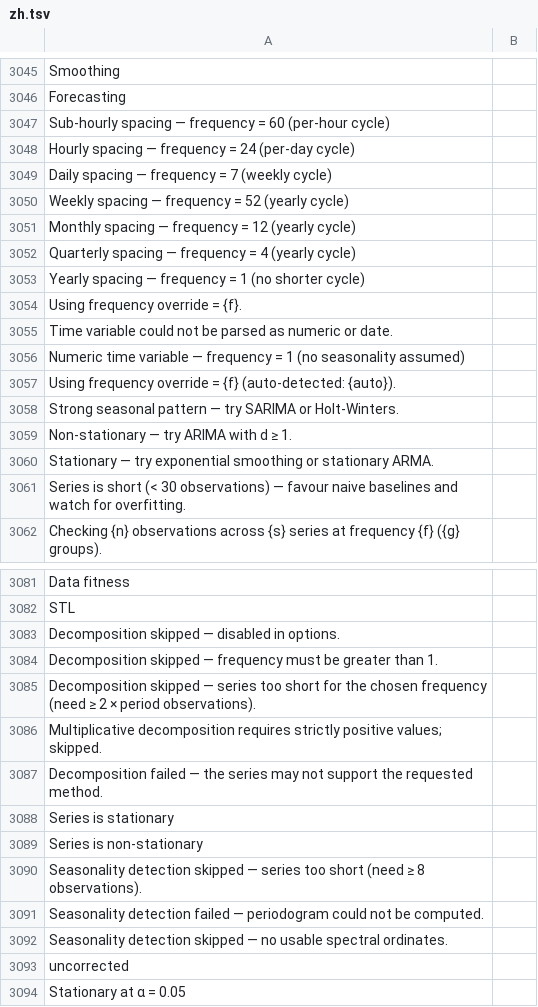
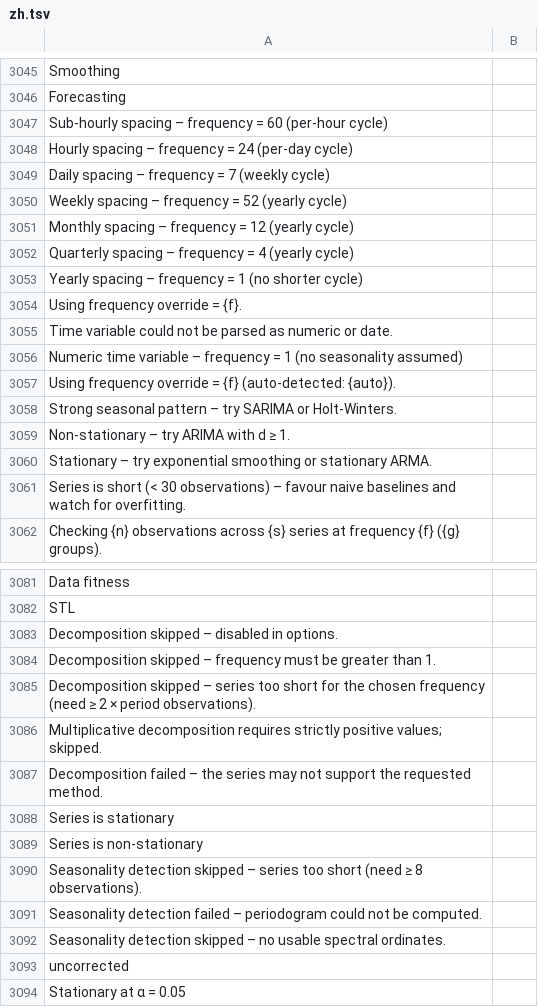
Before and after one commit to Forevener/DataSuite2-Translation, a TSV file: zh.tsv, drawn as a sheet; only a part is shown, gaps mark what is left out; the diff covers the shown part only.

```diff
--- a/zh.tsv
+++ b/zh.tsv
@@ -3250,17 +3250,17 @@ Smoothing
 Forecasting	
-Sub-hourly spacing — frequency = 60 (per-hour cycle)	
-Hourly spacing — frequency = 24 (per-day cycle)	
-Daily spacing — frequency = 7 (weekly cycle)	
-Weekly spacing — frequency = 52 (yearly cycle)	
-Monthly spacing — frequency = 12 (yearly cycle)	
-Quarterly spacing — frequency = 4 (yearly cycle)	
-Yearly spacing — frequency = 1 (no shorter cycle)	
+Sub-hourly spacing – frequency = 60 (per-hour cycle)	
+Hourly spacing – frequency = 24 (per-day cycle)	
+Daily spacing – frequency = 7 (weekly cycle)	
+Weekly spacing – frequency = 52 (yearly cycle)	
+Monthly spacing – frequency = 12 (yearly cycle)	
+Quarterly spacing – frequency = 4 (yearly cycle)	
+Yearly spacing – frequency = 1 (no shorter cycle)	
 Using frequency override = {f}.	
 Time variable could not be parsed as numeric or date.	
-Numeric time variable — frequency = 1 (no seasonality assumed)	
+Numeric time variable – frequency = 1 (no seasonality assumed)	
 Using frequency override = {f} (auto-detected: {auto}).	
-Strong seasonal pattern — try SARIMA or Holt-Winters.	
-Non-stationary — try ARIMA with d ≥ 1.	
-Stationary — try exponential smoothing or stationary ARMA.	
-Series is short (< 30 observations) — favour naive baselines and watch for overfitting.	
+Strong seasonal pattern – try SARIMA or Holt-Winters.	
+Non-stationary – try ARIMA with d ≥ 1.	
+Stationary – try exponential smoothing or stationary ARMA.	
+Series is short (< 30 observations) – favour naive baselines and watch for overfitting.	
 Checking {n} observations across {s} series at frequency {f} ({g} groups).	
@@ -3286,12 +3286,12 @@ Data fitness
 STL	
-Decomposition skipped — disabled in options.	
-Decomposition skipped — frequency must be greater than 1.	
-Decomposition skipped — series too short for the chosen frequency (need ≥ 2 × period observations).	
+Decomposition skipped – disabled in options.	
+Decomposition skipped – frequency must be greater than 1.	
+Decomposition skipped – series too short for the chosen frequency (need ≥ 2 × period observations).	
 Multiplicative decomposition requires strictly positive values; skipped.	
-Decomposition failed — the series may not support the requested method.	
+Decomposition failed – the series may not support the requested method.	
 Series is stationary	
 Series is non-stationary	
-Seasonality detection skipped — series too short (need ≥ 8 observations).	
-Seasonality detection failed — periodogram could not be computed.	
-Seasonality detection skipped — no usable spectral ordinates.	
+Seasonality detection skipped – series too short (need ≥ 8 observations).	
+Seasonality detection failed – periodogram could not be computed.	
+Seasonality detection skipped – no usable spectral ordinates.	
 uncorrected	
```
Also changed, not shown: 46 edited cells elsewhere in this file, 2 other files.
